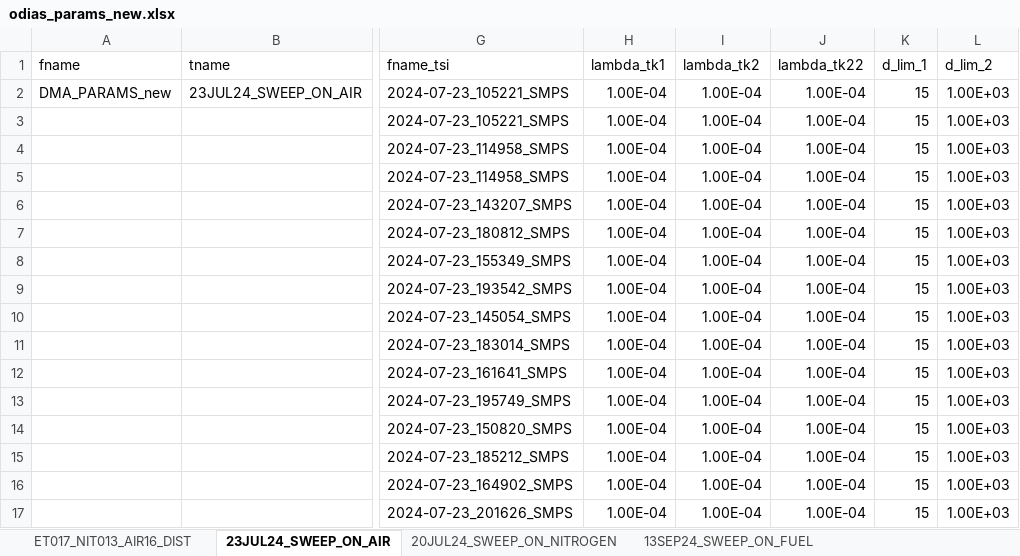
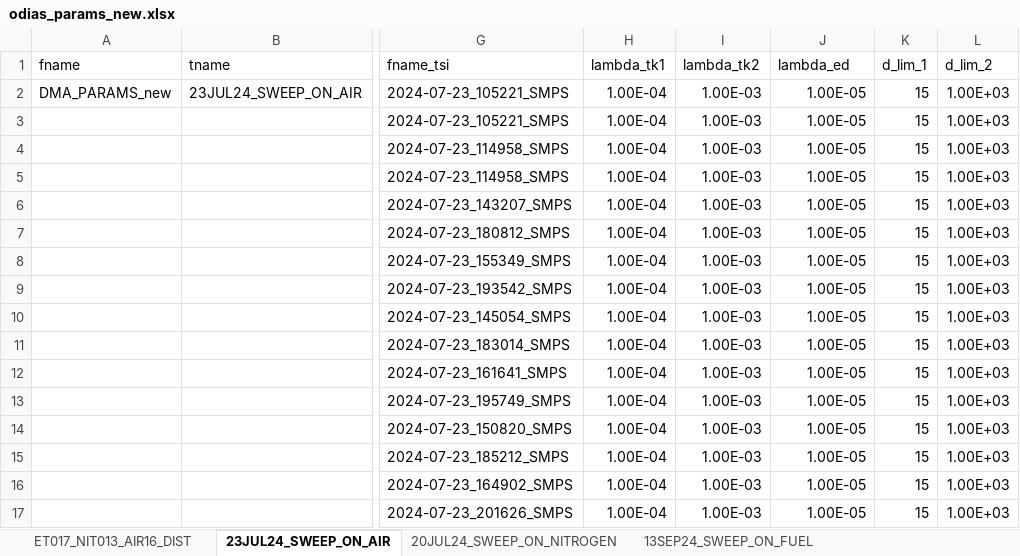
Before and after one commit to Hamed-NKR/odias, an Excel workbook: inputs/odias_params_new.xlsx, sheet 23JUL24_SWEEP_ON_AIR, drawn as a sheet; only a part is shown, gaps mark what is left out; values as stored, in another font and other column widths than the file's, no borders; the diff names each change by its address in the sheet, - before the commit and + after, or states it on an @@ line.

```diff
--- a/inputs/odias_params_new.xlsx (sheet 23JUL24_SWEEP_ON_AIR)
+++ b/inputs/odias_params_new.xlsx (sheet 23JUL24_SWEEP_ON_AIR)
-J1: lambda_tk22
+J1: lambda_ed
-I2:I17 (lambda_tk2): 1.00E-04
+I2:I17 (lambda_tk2): 1.00E-03
-J2:J17 (lambda_ed): 1.00E-04
+J2:J17 (lambda_ed): 1.00E-05
```
Also changed, not shown: sheet ET017_NIT013_AIR16_DIST, sheet 13SEP24_SWEEP_ON_FUEL, sheet 20JUL24_SWEEP_ON_NITROGEN, 2 other files.
